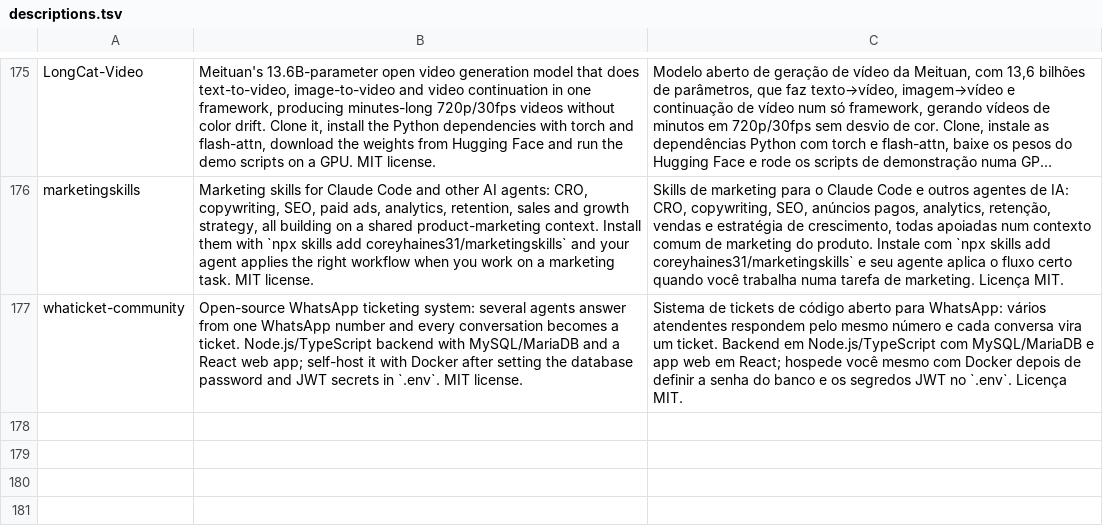
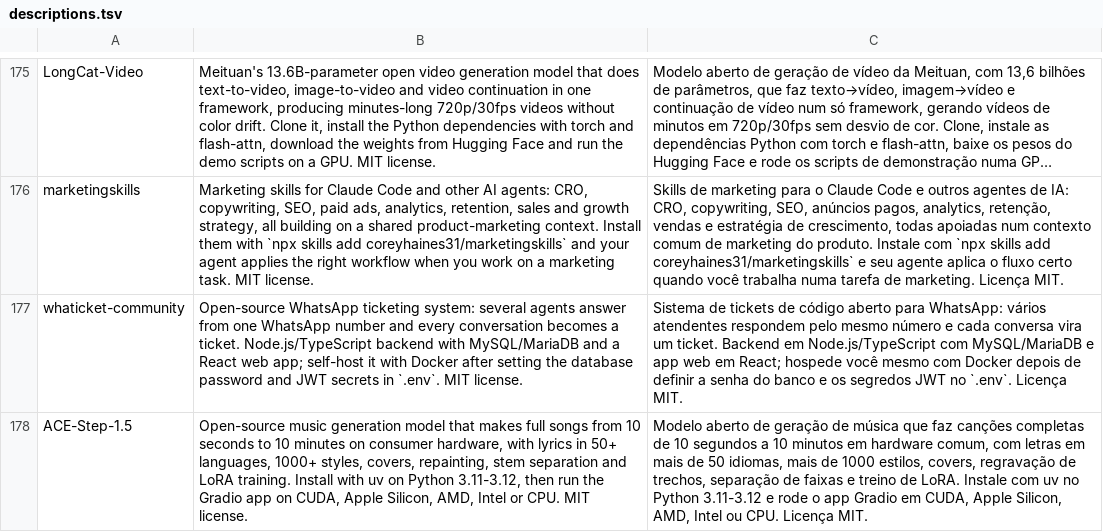
Before and after one commit to rosaldo/forks-index, a TSV file: data/descriptions.tsv, drawn as a sheet; only a part is shown, gaps mark what is left out; long unchanged cells end in …; the diff names each change by its address in the sheet, - before the commit and + after, or states it on an @@ line.

```diff
--- a/data/descriptions.tsv
+++ b/data/descriptions.tsv
+row 178: ACE-Step-1.5 | Open-source music generation model that makes full songs from 10 seconds to 10 minutes on consumer hardware, with lyrics in 50+ languages, 1000+ styles, covers, repainting, stem separation and LoRA training. Install with uv on Python 3.11-3.12, then run the Gradio app on CUDA, Apple Silicon, AMD, Intel or CPU. MIT license. | Modelo aberto de geração de música que faz canções completas de 10 segundos a 10 minutos em hardware comum, com letras em mais de 50 idiomas, mais de 1000 estilos, covers, regravação de trechos, separação de faixas e treino de LoRA. Instale com uv no Python 3.11-3.12 e rode o app Gradio em CUDA, Apple Silicon, AMD, Intel ou CPU. Licença MIT.
```
Also changed, not shown: 4 other files.
